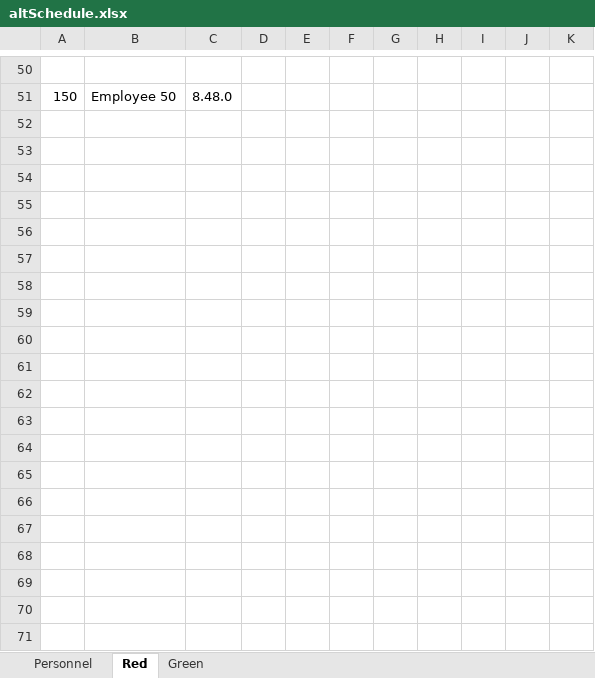
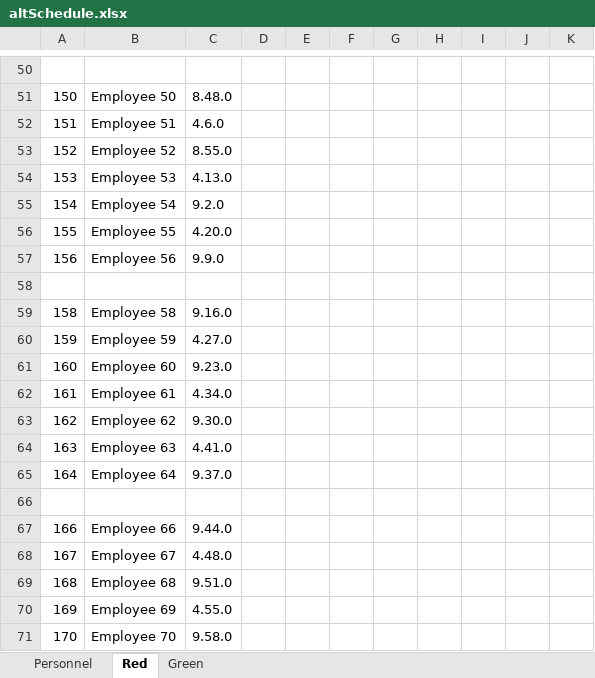
Before and after one commit to JKenneson/ECE1186, an Excel workbook: TrainSystem/src/com/rogueone/assets/altSchedule.xlsx, sheet Red, drawn as a sheet; only a part is shown, gaps mark what is left out; values as stored, in another font and other column widths than the file's, no borders; the diff covers the shown part only; the diff names each change by its address in the sheet, - before the commit and + after, or states it on an @@ line.

```diff
--- a/TrainSystem/src/com/rogueone/assets/altSchedule.xlsx (sheet Red)
+++ b/TrainSystem/src/com/rogueone/assets/altSchedule.xlsx (sheet Red)
+row 52: 151 | Employee 51 | 4.6.0
+row 53: 152 | Employee 52 | 8.55.0
+row 54: 153 | Employee 53 | 4.13.0
+row 55: 154 | Employee 54 | 9.2.0
+row 56: 155 | Employee 55 | 4.20.0
+row 57: 156 | Employee 56 | 9.9.0
+row 58: (empty)
+row 59: 158 | Employee 58 | 9.16.0
+row 60: 159 | Employee 59 | 4.27.0
+row 61: 160 | Employee 60 | 9.23.0
+row 62: 161 | Employee 61 | 4.34.0
+row 63: 162 | Employee 62 | 9.30.0
+row 64: 163 | Employee 63 | 4.41.0
+row 65: 164 | Employee 64 | 9.37.0
+row 66: (empty)
+row 67: 166 | Employee 66 | 9.44.0
+row 68: 167 | Employee 67 | 4.48.0
+row 69: 168 | Employee 68 | 9.51.0
+row 70: 169 | Employee 69 | 4.55.0
+row 71: 170 | Employee 70 | 9.58.0
```
Also changed, not shown: 62 added rows elsewhere in this sheet, sheet Personnel, 3 other files.
